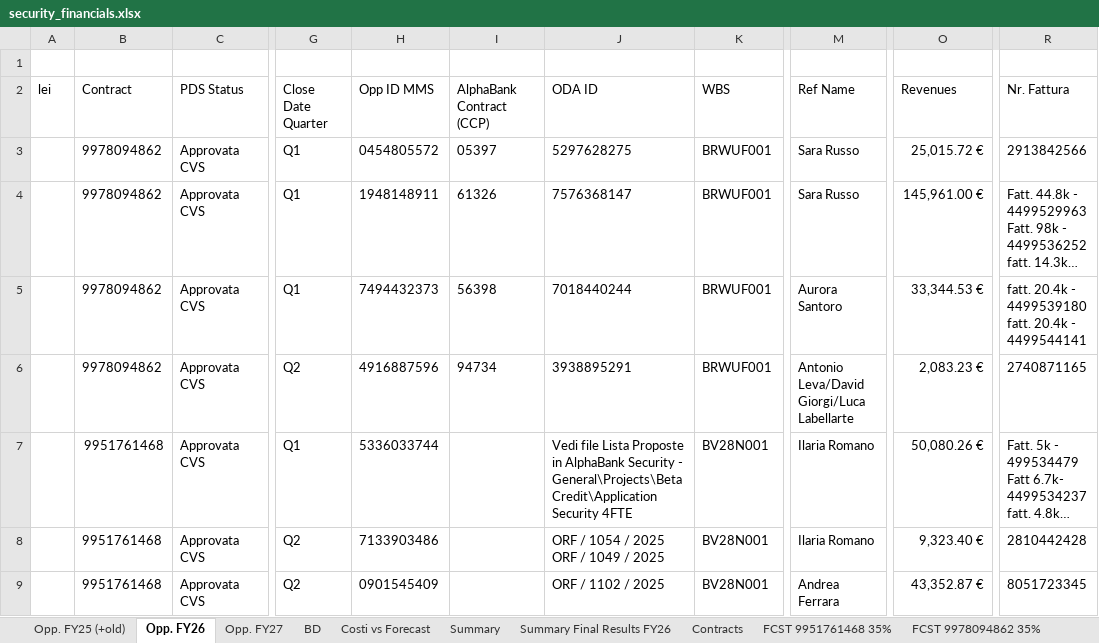
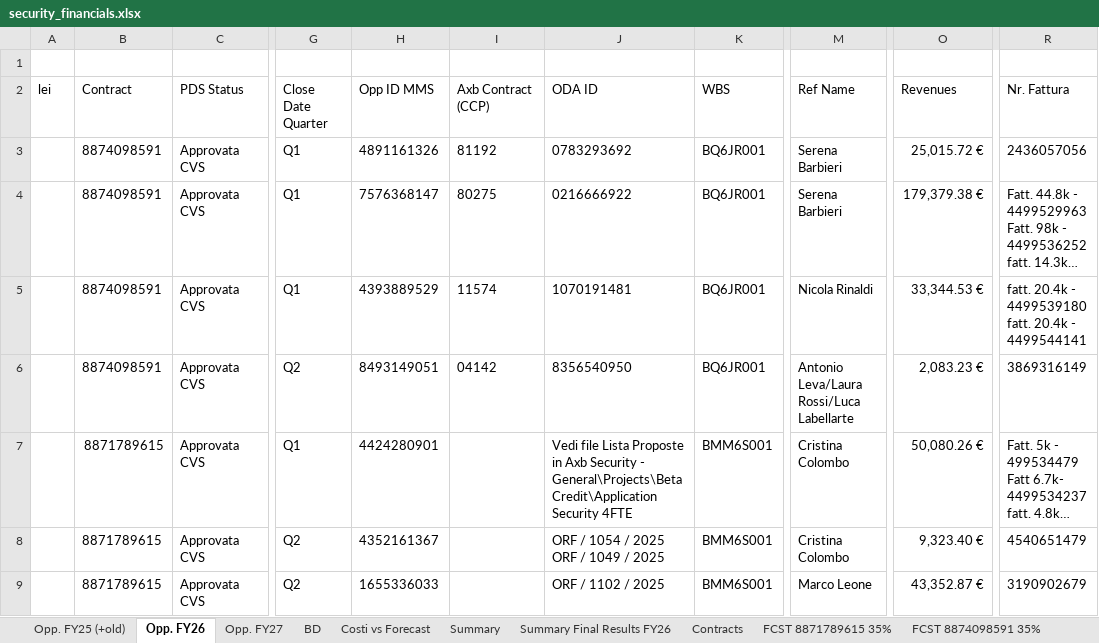
Before and after one commit to DaveDev97/PmControlCenter, an Excel workbook: sample_data/security_financials.xlsx, sheet Opp. FY26, drawn as a sheet; only a part is shown, gaps mark what is left out; long unchanged cells end in …; values as stored, in another font and other column widths than the file's, no borders; conditional formats and table styles not drawn; the diff covers the shown part only; the diff names each change by its address in the sheet, - before the commit and + after, or states it on an @@ line.

```diff
--- a/sample_data/security_financials.xlsx (sheet Opp. FY26)
+++ b/sample_data/security_financials.xlsx (sheet Opp. FY26)
-sheet tab: FCST 9951761468 35%
-sheet tab: FCST 9978094862 35%
+sheet tab: FCST 8871789615 35%
+sheet tab: FCST 8874098591 35%
-I2: AlphaBank Contract (CCP)
+I2: Axb Contract (CCP)
-B3:B6 (Contract): 9978094862
+B3:B6 (Contract): 8874098591
-H3 (Opp ID MMS): 0454805572
+H3 (Opp ID MMS): 4891161326
-I3 (Axb Contract (CCP)): 05397
+I3 (Axb Contract (CCP)): 81192
-J3 (ODA ID): 5297628275
+J3 (ODA ID): 0783293692
-K3:K6 (WBS): BRWUF001
+K3:K6 (WBS): BQ6JR001
-M3:M4 (Ref Name): Sara Russo
+M3:M4 (Ref Name): Serena Barbieri
-R3 (Nr. Fattura): 2913842566
+R3 (Nr. Fattura): 2436057056
-H4 (Opp ID MMS): 1948148911
+H4 (Opp ID MMS): 7576368147
-I4 (Axb Contract (CCP)): 61326
+I4 (Axb Contract (CCP)): 80275
-J4 (ODA ID): 7576368147
+J4 (ODA ID): 0216666922
-O4 (Revenues): 145,961.00 €
+O4 (Revenues): 179,379.38 €
-H5 (Opp ID MMS): 7494432373
+H5 (Opp ID MMS): 4393889529
-I5 (Axb Contract (CCP)): 56398
+I5 (Axb Contract (CCP)): 11574
-J5 (ODA ID): 7018440244
+J5 (ODA ID): 1070191481
-M5 (Ref Name): Aurora Santoro
+M5 (Ref Name): Nicola Rinaldi
-H6 (Opp ID MMS): 4916887596
+H6 (Opp ID MMS): 8493149051
-I6 (Axb Contract (CCP)): 94734
+I6 (Axb Contract (CCP)): 04142
-J6 (ODA ID): 3938895291
+J6 (ODA ID): 8356540950
-M6 (Ref Name): Antonio Leva/David Giorgi/Luca Labellarte
+M6 (Ref Name): Antonio Leva/Laura Rossi/Luca Labellarte
-R6 (Nr. Fattura): 2740871165
+R6 (Nr. Fattura): 3869316149
-B7:B9 (Contract): 9951761468
+B7:B9 (Contract): 8871789615
-H7 (Opp ID MMS): 5336033744
+H7 (Opp ID MMS): 4424280901
-J7 (ODA ID): …Proposte in AlphaBank Security -…
+J7 (ODA ID): …Proposte in Axb Security -…
-K7:K9 (WBS): BV28N001
+K7:K9 (WBS): BMM6S001
-M7:M8 (Ref Name): Ilaria Romano
+M7:M8 (Ref Name): Cristina Colombo
-H8 (Opp ID MMS): 7133903486
+H8 (Opp ID MMS): 4352161367
-R8 (Nr. Fattura): 2810442428
+R8 (Nr. Fattura): 4540651479
-H9 (Opp ID MMS): 0901545409
+H9 (Opp ID MMS): 1655336033
-M9 (Ref Name): Andrea Ferrara
+M9 (Ref Name): Marco Leone
-R9 (Nr. Fattura): 8051723345
+R9 (Nr. Fattura): 3190902679
```
Also changed, not shown: 132 edited cells elsewhere in this sheet, sheet Opp. FY27, sheet Opp. FY25 (+old), sheet BD, sheet Summary, sheet Costi vs Forecast, sheet Contracts, 1 more sheet, other sheet tabs, formulas that keep their value, hidden cells, 7 other files.
